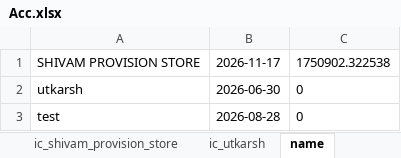
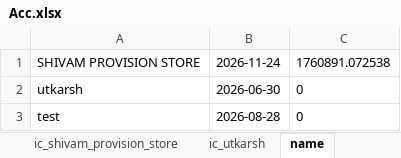
Before and after one commit to Utkarshagrawal1906/Acc, an Excel workbook: Acc.xlsx, sheet name, drawn as a sheet; values as stored, in another font and other column widths than the file's, no borders; the diff names each change by its address in the sheet, - before the commit and + after, or states it on an @@ line.

```diff
--- a/Acc.xlsx (sheet name)
+++ b/Acc.xlsx (sheet name)
-B1: 2026-11-17
+B1: 2026-11-24
-C1: 1750902.322538
+C1: 1760891.072538
```
Also changed, not shown: sheet shivam_provision_store_st.
